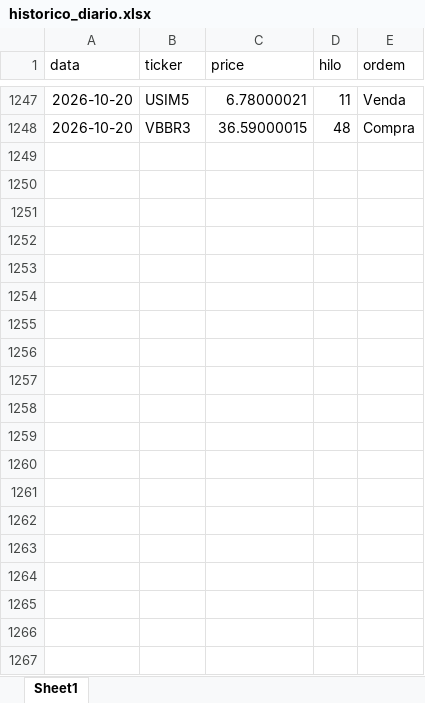
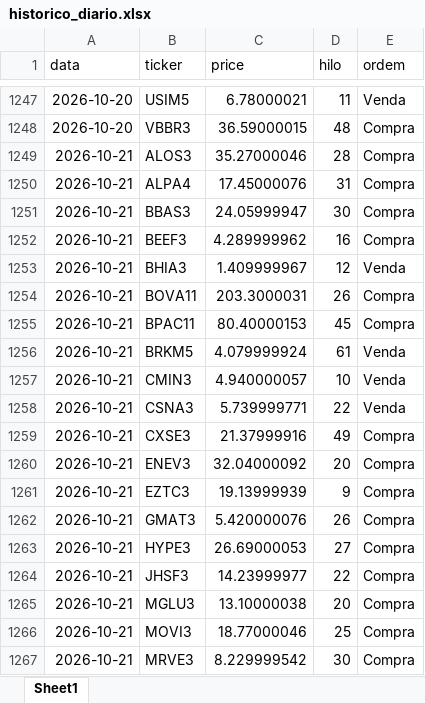
Before and after one commit to fpinto0416/hilo, an Excel workbook: historico_diario.xlsx, sheet Sheet1, drawn as a sheet; only a part is shown, gaps mark what is left out; values as stored, in another font and other column widths than the file's, no borders; the diff covers the shown part only; the diff names each change by its address in the sheet, - before the commit and + after, or states it on an @@ line.

```diff
--- a/historico_diario.xlsx (sheet Sheet1)
+++ b/historico_diario.xlsx (sheet Sheet1)
+row 1249: 2026-10-21 | ALOS3 | 35.27000046 | 28 | Compra
+row 1250: 2026-10-21 | ALPA4 | 17.45000076 | 31 | Compra
+row 1251: 2026-10-21 | BBAS3 | 24.05999947 | 30 | Compra
+row 1252: 2026-10-21 | BEEF3 | 4.289999962 | 16 | Compra
+row 1253: 2026-10-21 | BHIA3 | 1.409999967 | 12 | Venda
+row 1254: 2026-10-21 | BOVA11 | 203.3000031 | 26 | Compra
+row 1255: 2026-10-21 | BPAC11 | 80.40000153 | 45 | Compra
+row 1256: 2026-10-21 | BRKM5 | 4.079999924 | 61 | Venda
+row 1257: 2026-10-21 | CMIN3 | 4.940000057 | 10 | Venda
+row 1258: 2026-10-21 | CSNA3 | 5.739999771 | 22 | Venda
+row 1259: 2026-10-21 | CXSE3 | 21.37999916 | 49 | Compra
+row 1260: 2026-10-21 | ENEV3 | 32.04000092 | 20 | Compra
+row 1261: 2026-10-21 | EZTC3 | 19.13999939 | 9 | Compra
+row 1262: 2026-10-21 | GMAT3 | 5.420000076 | 26 | Compra
+row 1263: 2026-10-21 | HYPE3 | 26.69000053 | 27 | Compra
+row 1264: 2026-10-21 | JHSF3 | 14.23999977 | 22 | Compra
+row 1265: 2026-10-21 | MGLU3 | 13.10000038 | 20 | Compra
+row 1266: 2026-10-21 | MOVI3 | 18.77000046 | 25 | Compra
+row 1267: 2026-10-21 | MRVE3 | 8.229999542 | 30 | Compra
```
Also changed, not shown: 10 added rows elsewhere in this sheet, historico_ordens.xlsx.
